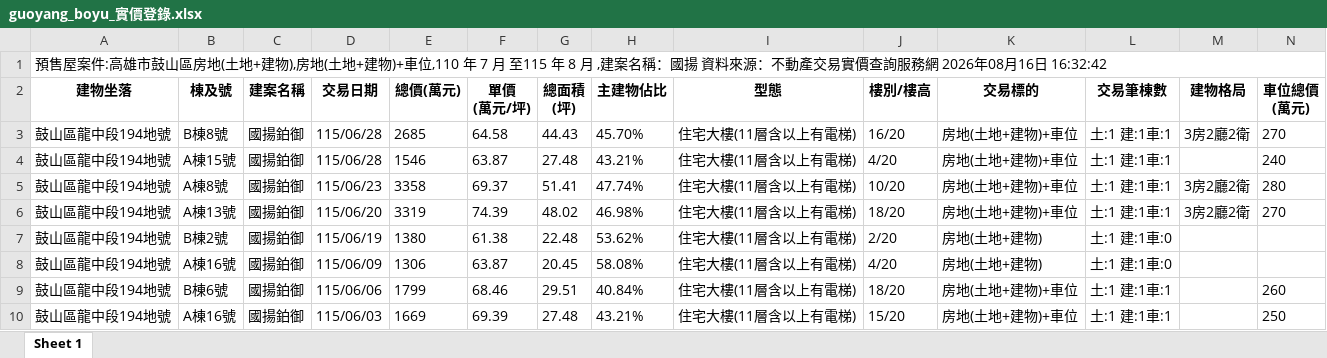
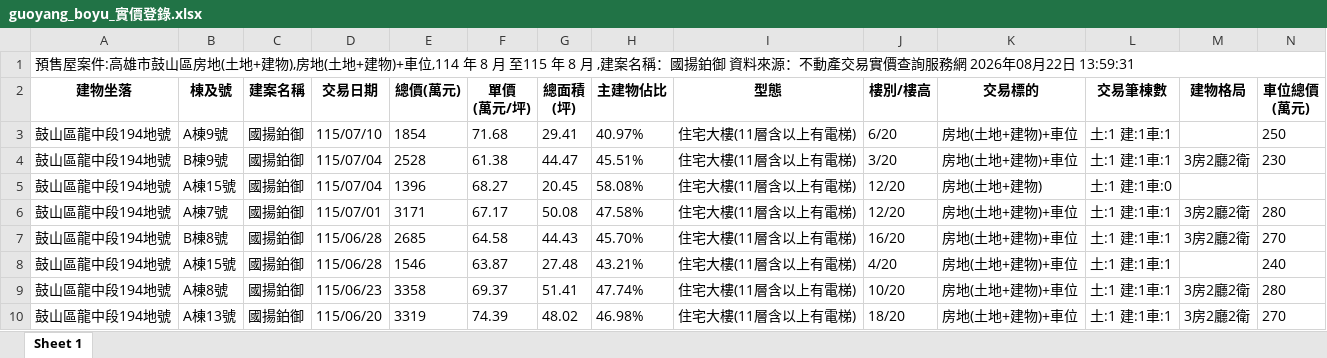
Before and after one commit to normalsky315-jpg/maps, an Excel workbook: data/guoyang_boyu_實價登錄.xlsx, sheet Sheet 1, drawn as a sheet; only a part is shown; the shorter side is filled out with more unchanged rows; values as stored, in another font and other column widths than the file's, no borders; rows hold the shown columns only; the diff names each change by its address in the sheet, - before the commit and + after, or states it on an @@ line.

```diff
--- a/data/guoyang_boyu_實價登錄.xlsx (sheet Sheet 1)
+++ b/data/guoyang_boyu_實價登錄.xlsx (sheet Sheet 1)
-A1 (建物坐落): …物)+車位,110 年 7 月 至115 年 8 月 ,建案名稱：國揚 資料來源：不動產交易實價查詢服務網 2026年08月16日 16:32:42
+A1 (建物坐落): …物)+車位,114 年 8 月 至115 年 8 月 ,建案名稱：國揚鉑御 資料來源：不動產交易實價查詢服務網 2026年08月22日 13:59:31
+row 3: 鼓山區龍中段194地號 | A棟9號 | 國揚鉑御 | 115/07/10 | 1854 | 71.68 | 29.41 | 40.97% | 住宅大樓(11層含以上有電梯) | 6/20 | 房地(土地+建物)+車位 | 土:1 建:1車:1 |  | 250
+row 4: 鼓山區龍中段194地號 | B棟9號 | 國揚鉑御 | 115/07/04 | 2528 | 61.38 | 44.47 | 45.51% | 住宅大樓(11層含以上有電梯) | 3/20 | 房地(土地+建物)+車位 | 土:1 建:1車:1 | 3房2廳2衛 | 230
+row 5: 鼓山區龍中段194地號 | A棟15號 | 國揚鉑御 | 115/07/04 | 1396 | 68.27 | 20.45 | 58.08% | 住宅大樓(11層含以上有電梯) | 12/20 | 房地(土地+建物) | 土:1 建:1車:0
+row 6: 鼓山區龍中段194地號 | A棟7號 | 國揚鉑御 | 115/07/01 | 3171 | 67.17 | 50.08 | 47.58% | 住宅大樓(11層含以上有電梯) | 12/20 | 房地(土地+建物)+車位 | 土:1 建:1車:1 | 3房2廳2衛 | 280
```
Also changed, not shown: 4 other files.
